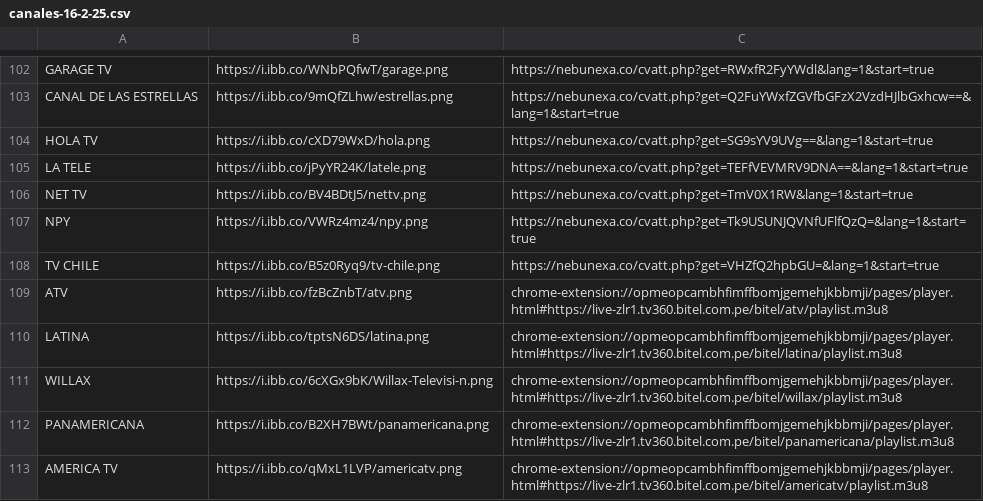
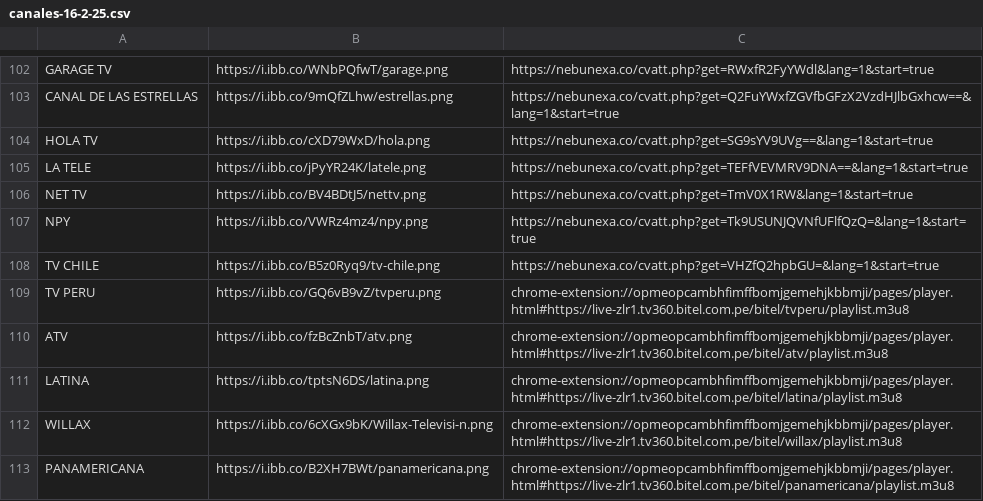
Before and after one commit to galvanoteca2001/FLOW, a CSV file: canales-16-2-25.csv, drawn as a sheet; only a part is shown, gaps mark what is left out; the shorter side is filled out with more unchanged rows; the diff names each change by its address in the sheet, - before the commit and + after, or states it on an @@ line.

Commit message:
Update canales-16-2-25.csv

```diff
--- a/canales-16-2-25.csv
+++ b/canales-16-2-25.csv
+row 109: TV PERU | https://i.ibb.co/GQ6vB9vZ/tvperu.png | chrome-extension://opmeopcambhfimffbomjgemehjkbbmji/pages/player.html#https://live-zlr1.tv360.bitel.com.pe/bitel/tvperu/playlist.m3u8
```
